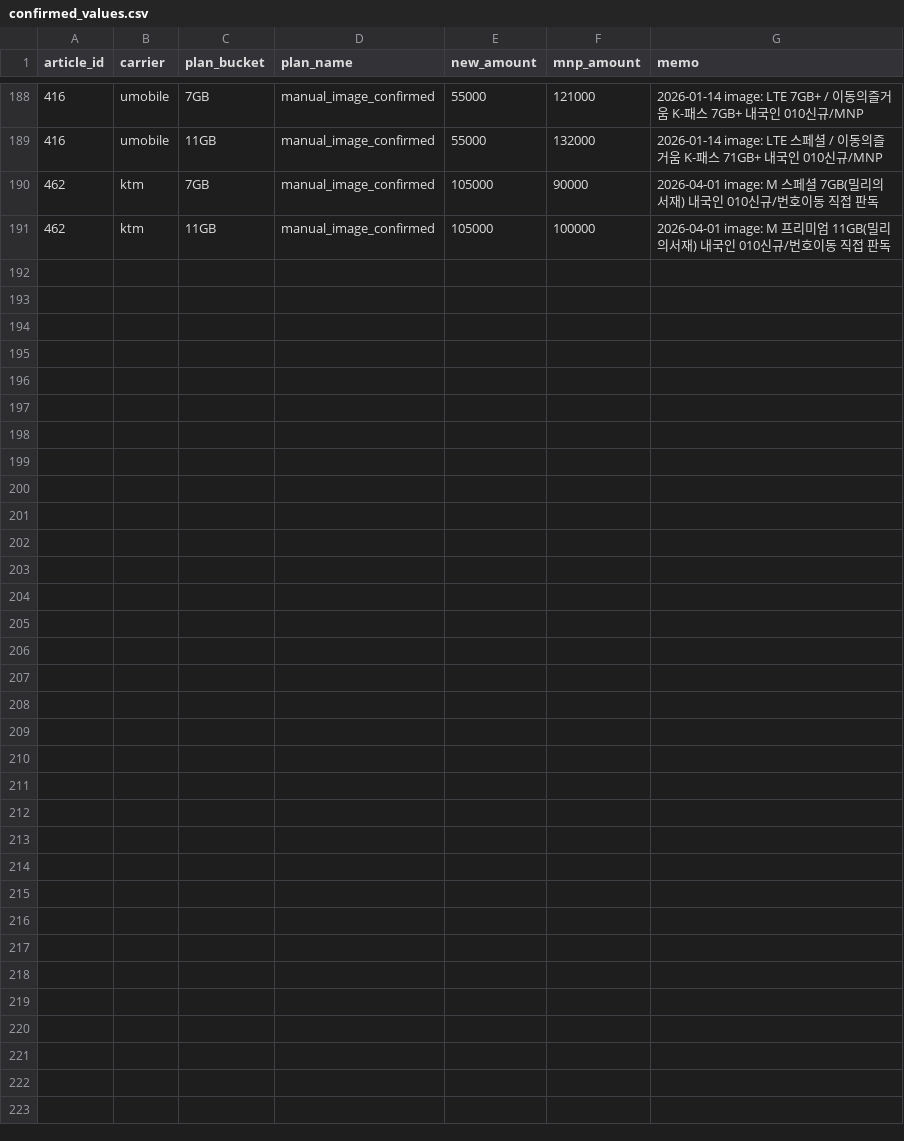
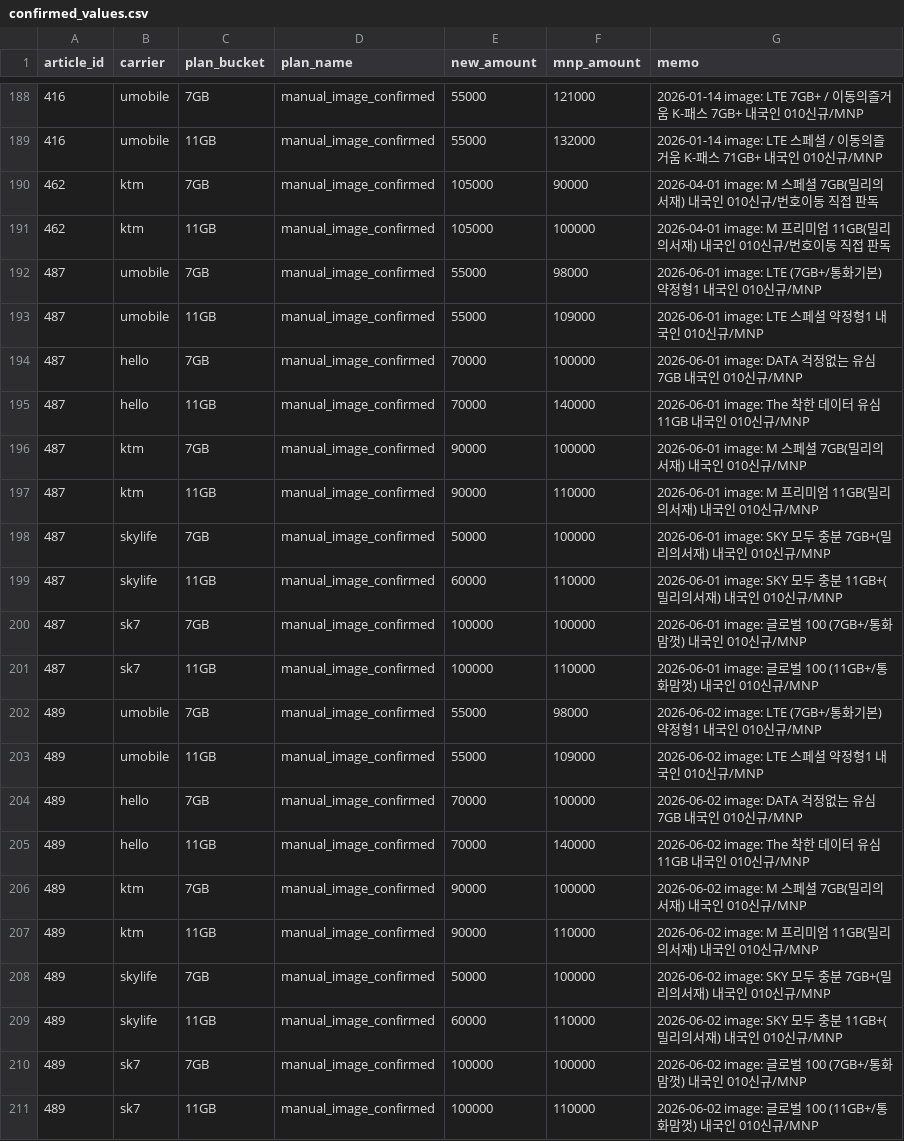
Before and after one commit to rlawlsdn090-coder/phone-policy-dashboard, a CSV file: data/manual/confirmed_values.csv, drawn as a sheet; only a part is shown, gaps mark what is left out; the diff names each change by its address in the sheet, - before the commit and + after, or states it on an @@ line.

```diff
--- a/data/manual/confirmed_values.csv
+++ b/data/manual/confirmed_values.csv
+row 192: 487 | umobile | 7GB | manual_image_confirmed | 55000 | 98000 | 2026-06-01 image: LTE (7GB+/통화기본) 약정형1 내국인 010신규/MNP
+row 193: 487 | umobile | 11GB | manual_image_confirmed | 55000 | 109000 | 2026-06-01 image: LTE 스페셜 약정형1 내국인 010신규/MNP
+row 194: 487 | hello | 7GB | manual_image_confirmed | 70000 | 100000 | 2026-06-01 image: DATA 걱정없는 유심 7GB 내국인 010신규/MNP
+row 195: 487 | hello | 11GB | manual_image_confirmed | 70000 | 140000 | 2026-06-01 image: The 착한 데이터 유심 11GB 내국인 010신규/MNP
+row 196: 487 | ktm | 7GB | manual_image_confirmed | 90000 | 100000 | 2026-06-01 image: M 스페셜 7GB(밀리의서재) 내국인 010신규/MNP
+row 197: 487 | ktm | 11GB | manual_image_confirmed | 90000 | 110000 | 2026-06-01 image: M 프리미엄 11GB(밀리의서재) 내국인 010신규/MNP
+row 198: 487 | skylife | 7GB | manual_image_confirmed | 50000 | 100000 | 2026-06-01 image: SKY 모두 충분 7GB+(밀리의서재) 내국인 010신규/MNP
+row 199: 487 | skylife | 11GB | manual_image_confirmed | 60000 | 110000 | 2026-06-01 image: SKY 모두 충분 11GB+(밀리의서재) 내국인 010신규/MNP
+row 200: 487 | sk7 | 7GB | manual_image_confirmed | 100000 | 100000 | 2026-06-01 image: 글로벌 100 (7GB+/통화맘껏) 내국인 010신규/MNP
+row 201: 487 | sk7 | 11GB | manual_image_confirmed | 100000 | 110000 | 2026-06-01 image: 글로벌 100 (11GB+/통화맘껏) 내국인 010신규/MNP
+row 202: 489 | umobile | 7GB | manual_image_confirmed | 55000 | 98000 | 2026-06-02 image: LTE (7GB+/통화기본) 약정형1 내국인 010신규/MNP
+row 203: 489 | umobile | 11GB | manual_image_confirmed | 55000 | 109000 | 2026-06-02 image: LTE 스페셜 약정형1 내국인 010신규/MNP
+row 204: 489 | hello | 7GB | manual_image_confirmed | 70000 | 100000 | 2026-06-02 image: DATA 걱정없는 유심 7GB 내국인 010신규/MNP
+row 205: 489 | hello | 11GB | manual_image_confirmed | 70000 | 140000 | 2026-06-02 image: The 착한 데이터 유심 11GB 내국인 010신규/MNP
+row 206: 489 | ktm | 7GB | manual_image_confirmed | 90000 | 100000 | 2026-06-02 image: M 스페셜 7GB(밀리의서재) 내국인 010신규/MNP
+row 207: 489 | ktm | 11GB | manual_image_confirmed | 90000 | 110000 | 2026-06-02 image: M 프리미엄 11GB(밀리의서재) 내국인 010신규/MNP
+row 208: 489 | skylife | 7GB | manual_image_confirmed | 50000 | 100000 | 2026-06-02 image: SKY 모두 충분 7GB+(밀리의서재) 내국인 010신규/MNP
+row 209: 489 | skylife | 11GB | manual_image_confirmed | 60000 | 110000 | 2026-06-02 image: SKY 모두 충분 11GB+(밀리의서재) 내국인 010신규/MNP
+row 210: 489 | sk7 | 7GB | manual_image_confirmed | 100000 | 100000 | 2026-06-02 image: 글로벌 100 (7GB+/통화맘껏) 내국인 010신규/MNP
+row 211: 489 | sk7 | 11GB | manual_image_confirmed | 100000 | 110000 | 2026-06-02 image: 글로벌 100 (11GB+/통화맘껏) 내국인 010신규/MNP
```
Also changed, not shown: data/exports/policy_changes.csv, data/exports/policy_summary_by_post.csv, 10 other files.
